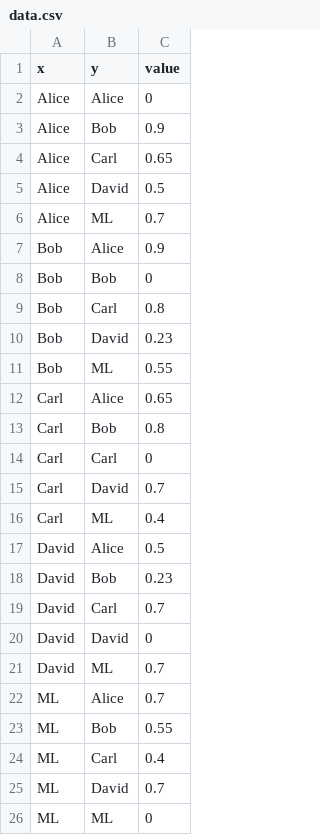
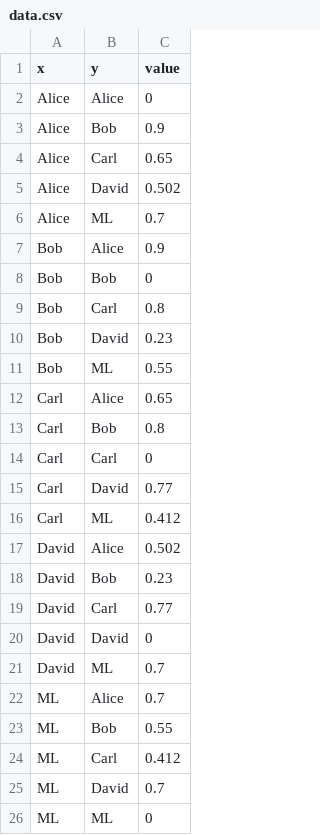
Before and after one commit to lizhming/prototype, a CSV file: v4.0/src/data/data.csv, drawn as a sheet.

Commit message:
Display values for Rater's agreement

```diff
--- a/v4.0/src/data/data.csv
+++ b/v4.0/src/data/data.csv
@@ -4,3 +4,3 @@ Alice,Bob,0.9
 Alice,Carl,0.65
-Alice,David,0.5,
+Alice,David,0.502,
 Alice,ML,0.7
@@ -14,7 +14,7 @@ Carl,Bob,0.8
 Carl,Carl,0
-Carl,David,0.7
-Carl,ML,0.4
-David,Alice,0.5
+Carl,David,0.77
+Carl,ML,0.412
+David,Alice,0.502
 David,Bob,0.23
-David,Carl,0.7
+David,Carl,0.77
 David,David,0
@@ -23,3 +23,3 @@ ML,Alice,0.7
 ML,Bob,0.55
-ML,Carl,0.4
+ML,Carl,0.412
 ML,David,0.7
```
Also changed, not shown: 5 other files.
